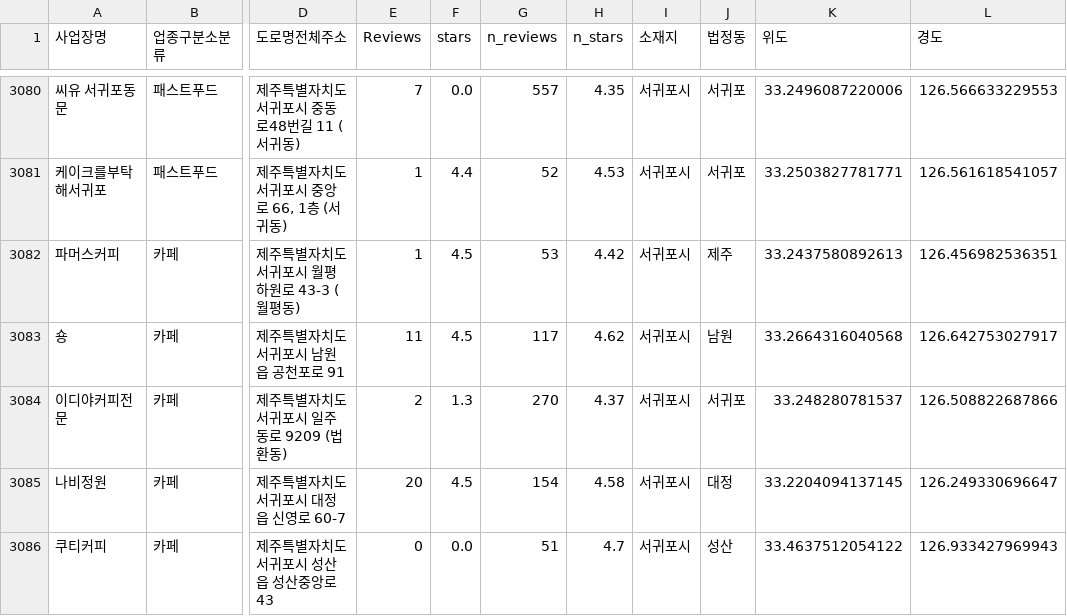
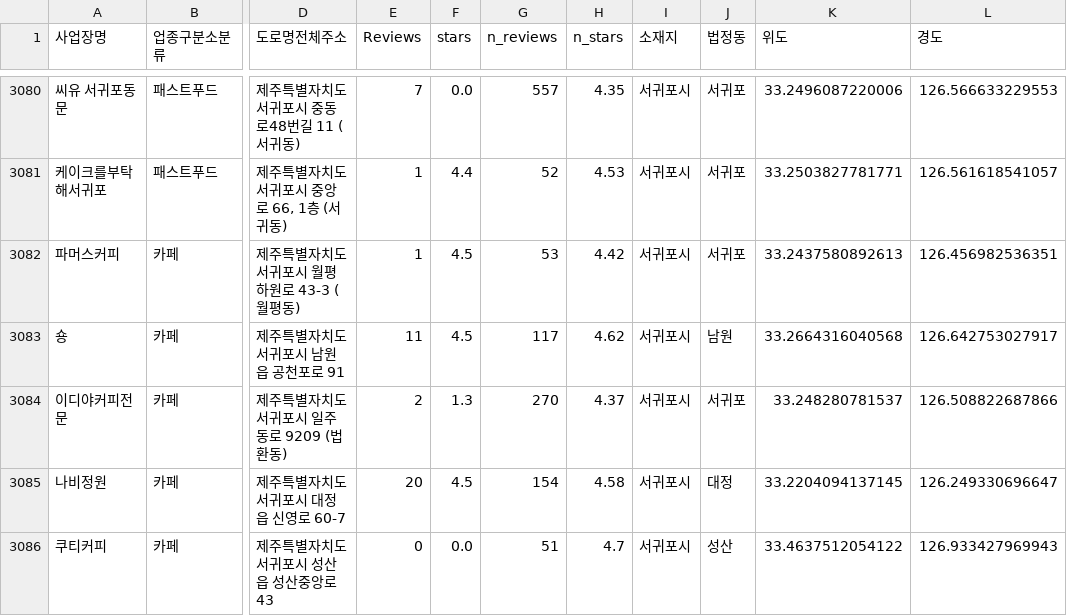
Before and after one commit to SNOOthiking/jeju, a CSV file: jejudo.csv, drawn as a sheet; only a part is shown, gaps mark what is left out; the diff covers the shown part only; the diff names each change by its address in the sheet, - before the commit and + after, or states it on an @@ line.

```diff
--- a/jejudo.csv
+++ b/jejudo.csv
-J3082 (법정동): 제주
+J3082 (법정동): 서귀포
```
Also changed, not shown: 46 edited cells elsewhere in this file.
